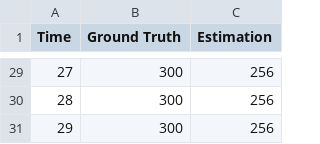
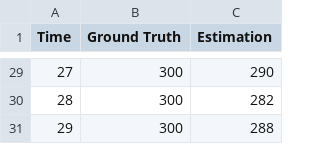
Before and after one commit to DanielDaCosta/dsci553-homeworks, a CSV file: HW5/task2.csv, drawn as a sheet; only a part is shown, gaps mark what is left out; the diff covers the shown part only.

```diff
--- a/HW5/task2.csv
+++ b/HW5/task2.csv
@@ -29,3 +29,3 @@ Time,Ground Truth,Estimation
-27,300,256
-28,300,256
-29,300,256
+27,300,290
+28,300,282
+29,300,288
```
Also changed, not shown: 27 edited cells elsewhere in this file, HW5/task1.csv, 2 other files.
